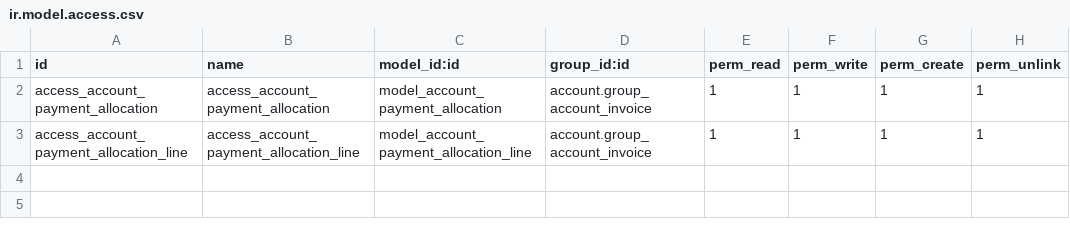
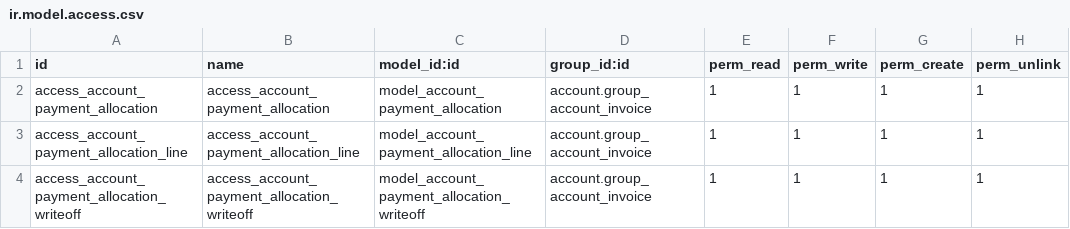
Before and after one commit to Importvzla/Import-Import, a CSV file: oi_payment_allocation/security/ir.model.access.csv, drawn as a sheet.

Commit message:
fix(oi_payment_allocation): agregar modulo para odoo 17

```diff
--- a/oi_payment_allocation/security/ir.model.access.csv
+++ b/oi_payment_allocation/security/ir.model.access.csv
@@ -3 +3,2 @@ access_account_payment_allocation,access_account_payment_allocation,model_accoun
 access_account_payment_allocation_line,access_account_payment_allocation_line,model_account_payment_allocation_line,account.group_account_invoice,1,1,1,1
+access_account_payment_allocation_writeoff,access_account_payment_allocation_writeoff,model_account_payment_allocation_writeoff,account.group_account_invoice,1,1,1,1
```
Also changed, not shown: 10 other files.
